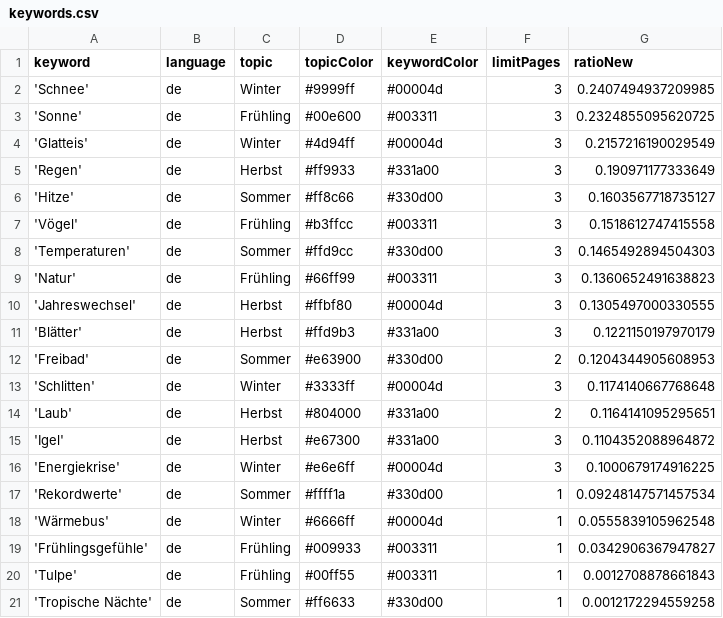
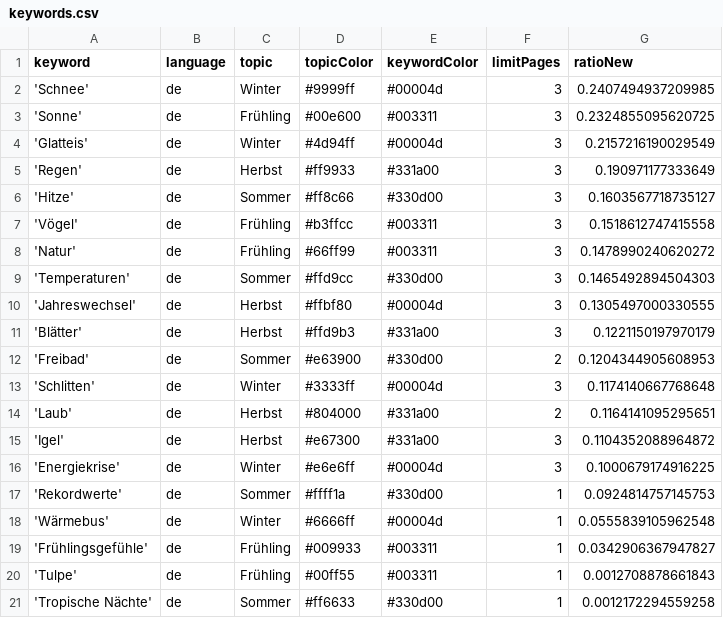
Before and after one commit to magaliekathrin-news/winterIsComing2, a CSV file: keywords.csv, drawn as a sheet.

```diff
--- a/keywords.csv
+++ b/keywords.csv
@@ -7,4 +7,4 @@ keyword,language,topic,topicColor,keywordColor,limitPages,ratioNew
 'Vögel',de,Frühling,#b3ffcc,#003311,3,0.1518612747415558
+'Natur',de,Frühling,#66ff99,#003311,3,0.1478990240620272
 'Temperaturen',de,Sommer,#ffd9cc,#330d00,3,0.1465492894504303
-'Natur',de,Frühling,#66ff99,#003311,3,0.1360652491638823
 'Jahreswechsel',de,Herbst,#ffbf80,#00004d,3,0.1305497000330555
@@ -16,3 +16,3 @@ keyword,language,topic,topicColor,keywordColor,limitPages,ratioNew
 'Energiekrise',de,Winter,#e6e6ff,#00004d,3,0.1000679174916225
-'Rekordwerte',de,Sommer,#ffff1a,#330d00,1,0.09248147571457534
+'Rekordwerte',de,Sommer,#ffff1a,#330d00,1,0.0924814757145753
 'Wärmebus',de,Winter,#6666ff,#00004d,1,0.0555839105962548
```
Also changed, not shown: csv/news_2025_03.csv.
